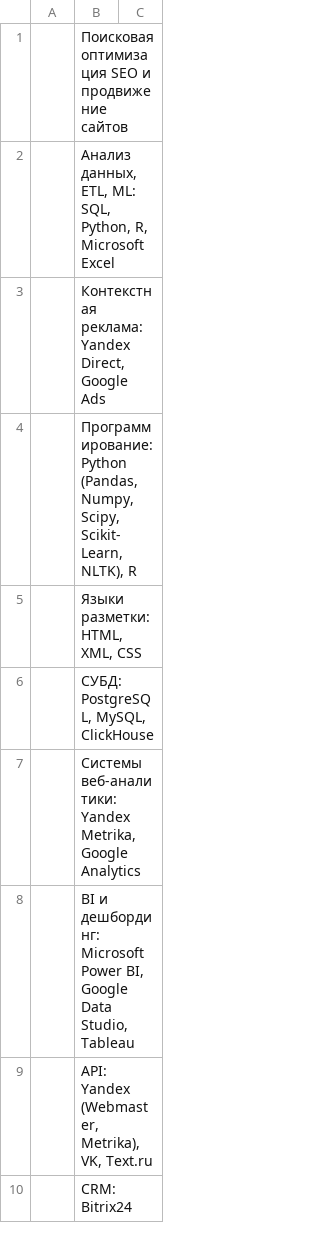
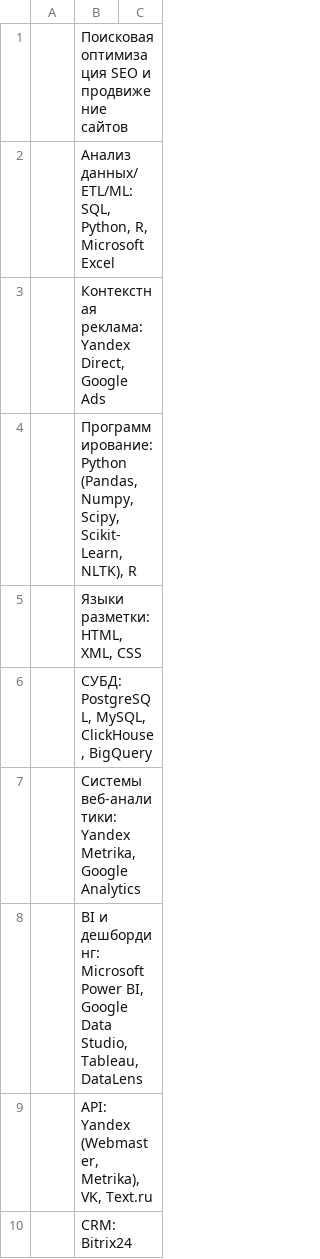
Before and after one commit to novayazarya/cv, a CSV file: cv_data.csv, drawn as a sheet; only a part is shown.

```diff
--- a/cv_data.csv
+++ b/cv_data.csv
@@ -1,3 +1,3 @@
 ;Поисковая оптимизация SEO и продвижение сайтов;
-;Анализ данных, ETL, ML: SQL, Python, R, Microsoft Excel;
+;Анализ данных/ETL/ML: SQL, Python, R, Microsoft Excel;
 ;Контекстная реклама: Yandex Direct, Google Ads;
@@ -5,5 +5,5 @@
 ;Языки разметки: HTML, XML, CSS;
-;СУБД: PostgreSQL, MySQL, ClickHouse;
+;СУБД: PostgreSQL, MySQL, ClickHouse, BigQuery;
 ;Системы веб-аналитики: Yandex Metrika, Google Analytics;
-;BI и дешбординг: Microsoft Power BI, Google Data Studio, Tableau;
+;BI и дешбординг: Microsoft Power BI, Google Data Studio, Tableau, DataLens;
 ;API: Yandex (Webmaster, Metrika), VK, Text.ru;
```
Also changed, not shown: 3 other files.
